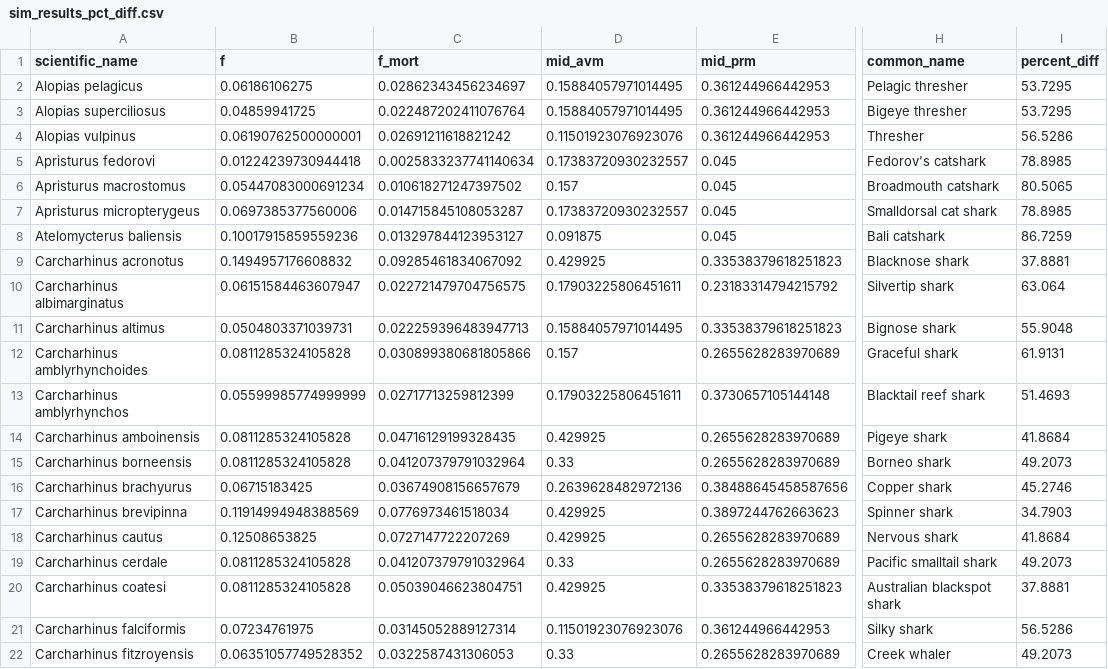
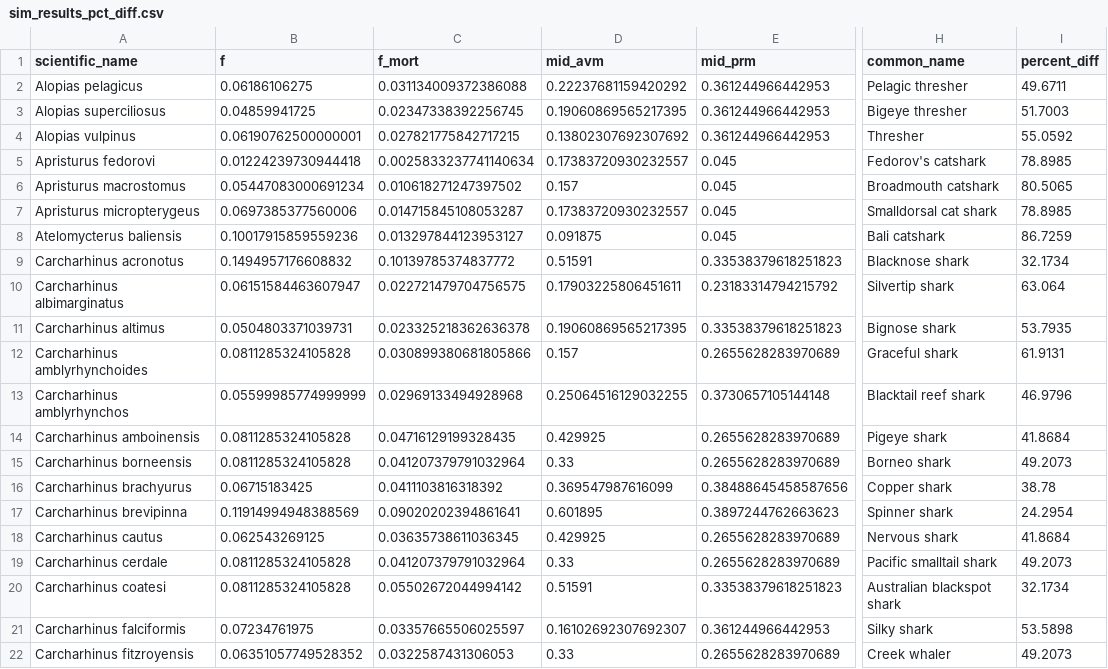
Before and after one commit to lmfeitos/elasmo-prm, a CSV file: data/sim_results_pct_diff.csv, drawn as a sheet; only a part is shown, gaps mark what is left out; the diff covers the shown part only; the diff names each change by its address in the sheet, - before the commit and + after, or states it on an @@ line.

```diff
--- a/data/sim_results_pct_diff.csv
+++ b/data/sim_results_pct_diff.csv
-C2 (f_mort): 0.02862343456234697
+C2 (f_mort): 0.031134009372386088
-D2 (mid_avm): 0.15884057971014495
+D2 (mid_avm): 0.22237681159420292
-I2 (percent_diff): 53.7295
+I2 (percent_diff): 49.6711
-C3 (f_mort): 0.022487202411076764
+C3 (f_mort): 0.02347338392256745
-D3 (mid_avm): 0.15884057971014495
+D3 (mid_avm): 0.19060869565217395
-I3 (percent_diff): 53.7295
+I3 (percent_diff): 51.7003
-C4 (f_mort): 0.02691211618821242
+C4 (f_mort): 0.027821775842717215
-D4 (mid_avm): 0.11501923076923076
+D4 (mid_avm): 0.13802307692307692
-I4 (percent_diff): 56.5286
+I4 (percent_diff): 55.0592
-C9 (f_mort): 0.09285461834067092
+C9 (f_mort): 0.10139785374837772
-D9 (mid_avm): 0.429925
+D9 (mid_avm): 0.51591
-I9 (percent_diff): 37.8881
+I9 (percent_diff): 32.1734
-C11 (f_mort): 0.022259396483947713
+C11 (f_mort): 0.023325218362636378
-D11 (mid_avm): 0.15884057971014495
+D11 (mid_avm): 0.19060869565217395
-I11 (percent_diff): 55.9048
+I11 (percent_diff): 53.7935
-C13 (f_mort): 0.02717713259812399
+C13 (f_mort): 0.02969133494928968
-D13 (mid_avm): 0.17903225806451611
+D13 (mid_avm): 0.25064516129032255
-I13 (percent_diff): 51.4693
+I13 (percent_diff): 46.9796
-C16 (f_mort): 0.03674908156657679
+C16 (f_mort): 0.0411103816318392
-D16 (mid_avm): 0.2639628482972136
+D16 (mid_avm): 0.369547987616099
-I16 (percent_diff): 45.2746
+I16 (percent_diff): 38.78
-C17 (f_mort): 0.0776973461518034
+C17 (f_mort): 0.09020202394861641
-D17 (mid_avm): 0.429925
+D17 (mid_avm): 0.601895
-I17 (percent_diff): 34.7903
+I17 (percent_diff): 24.2954
-B18 (f): 0.12508653825
+B18 (f): 0.062543269125
-C18 (f_mort): 0.0727147722207269
+C18 (f_mort): 0.03635738611036345
-C20 (f_mort): 0.05039046623804751
+C20 (f_mort): 0.05502672044994142
-D20 (mid_avm): 0.429925
+D20 (mid_avm): 0.51591
-I20 (percent_diff): 37.8881
+I20 (percent_diff): 32.1734
-C21 (f_mort): 0.03145052889127314
+C21 (f_mort): 0.03357665506025597
-D21 (mid_avm): 0.11501923076923076
+D21 (mid_avm): 0.16102692307692307
-I21 (percent_diff): 56.5286
+I21 (percent_diff): 53.5898
```
Also changed, not shown: 95 edited cells elsewhere in this file, data/pct_mort_reduction_sim.csv, 17 other files.
